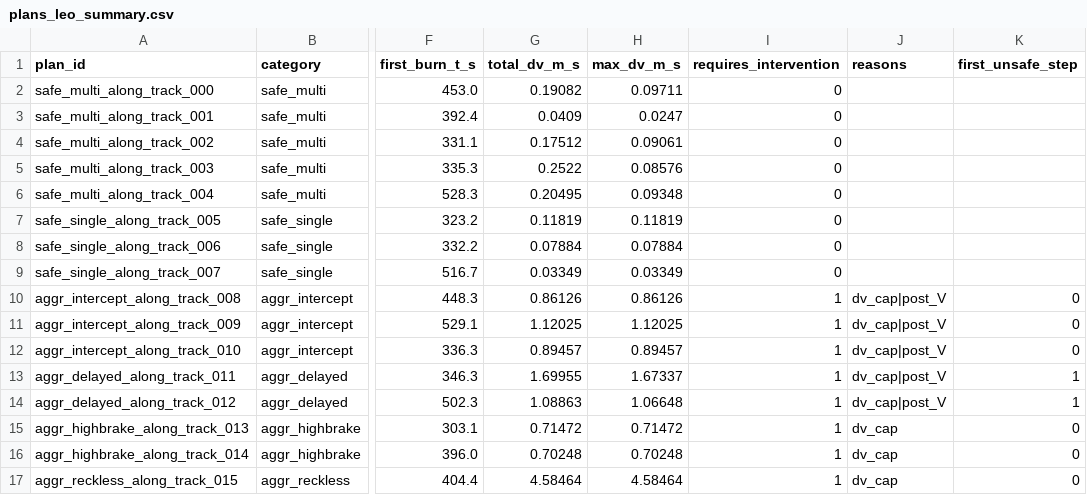
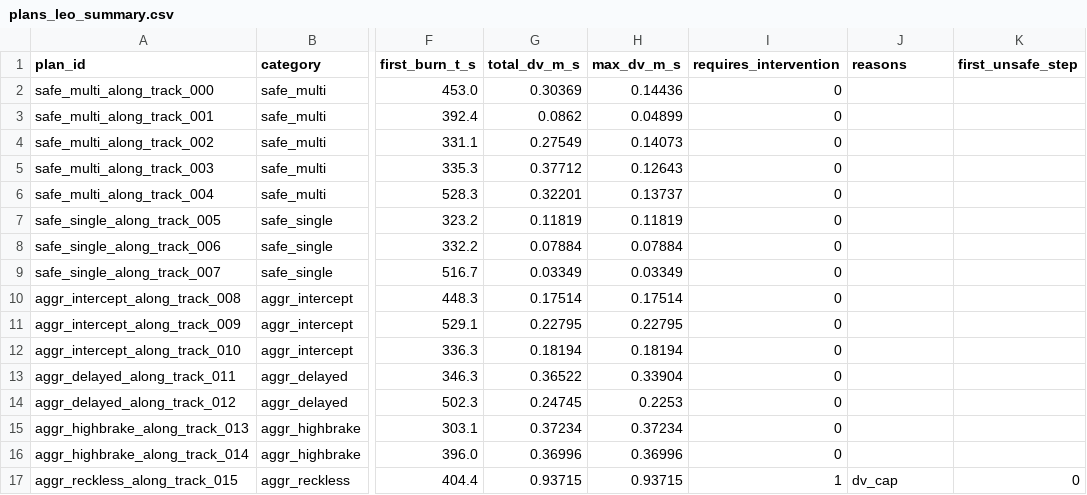
Before and after one commit to priddlet/aa276_proj, a CSV file: llm/plans_leo_summary.csv, drawn as a sheet; only a part is shown, gaps mark what is left out; the diff covers the shown part only; the diff names each change by its address in the sheet, - before the commit and + after, or states it on an @@ line.

```diff
--- a/llm/plans_leo_summary.csv
+++ b/llm/plans_leo_summary.csv
-G2 (total_dv_m_s): 0.19082
+G2 (total_dv_m_s): 0.30369
-H2 (max_dv_m_s): 0.09711
+H2 (max_dv_m_s): 0.14436
-G3 (total_dv_m_s): 0.0409
+G3 (total_dv_m_s): 0.0862
-H3 (max_dv_m_s): 0.0247
+H3 (max_dv_m_s): 0.04899
-G4 (total_dv_m_s): 0.17512
+G4 (total_dv_m_s): 0.27549
-H4 (max_dv_m_s): 0.09061
+H4 (max_dv_m_s): 0.14073
-G5 (total_dv_m_s): 0.2522
+G5 (total_dv_m_s): 0.37712
-H5 (max_dv_m_s): 0.08576
+H5 (max_dv_m_s): 0.12643
-G6 (total_dv_m_s): 0.20495
+G6 (total_dv_m_s): 0.32201
-H6 (max_dv_m_s): 0.09348
+H6 (max_dv_m_s): 0.13737
-G10 (total_dv_m_s): 0.86126
+G10 (total_dv_m_s): 0.17514
-H10 (max_dv_m_s): 0.86126
+H10 (max_dv_m_s): 0.17514
-I10:I16 (requires_intervention): 1
+I10:I16 (requires_intervention): 0
-J10:J14 (reasons): dv_cap|post_V
+J10:J14 (reasons): (empty)
-K10:K12 (first_unsafe_step): 0
+K10:K12 (first_unsafe_step): (empty)
-G11 (total_dv_m_s): 1.12025
+G11 (total_dv_m_s): 0.22795
-H11 (max_dv_m_s): 1.12025
+H11 (max_dv_m_s): 0.22795
-G12 (total_dv_m_s): 0.89457
+G12 (total_dv_m_s): 0.18194
-H12 (max_dv_m_s): 0.89457
+H12 (max_dv_m_s): 0.18194
-G13 (total_dv_m_s): 1.69955
+G13 (total_dv_m_s): 0.36522
-H13 (max_dv_m_s): 1.67337
+H13 (max_dv_m_s): 0.33904
-K13:K14 (first_unsafe_step): 1
+K13:K14 (first_unsafe_step): (empty)
-G14 (total_dv_m_s): 1.08863
+G14 (total_dv_m_s): 0.24745
-H14 (max_dv_m_s): 1.06648
+H14 (max_dv_m_s): 0.2253
-G15 (total_dv_m_s): 0.71472
+G15 (total_dv_m_s): 0.37234
-H15 (max_dv_m_s): 0.71472
+H15 (max_dv_m_s): 0.37234
-J15:J16 (reasons): dv_cap
+J15:J16 (reasons): (empty)
-K15:K16 (first_unsafe_step): 0
+K15:K16 (first_unsafe_step): (empty)
-G16 (total_dv_m_s): 0.70248
+G16 (total_dv_m_s): 0.36996
-H16 (max_dv_m_s): 0.70248
+H16 (max_dv_m_s): 0.36996
-G17 (total_dv_m_s): 4.58464
+G17 (total_dv_m_s): 0.93715
-H17 (max_dv_m_s): 4.58464
+H17 (max_dv_m_s): 0.93715
```
Also changed, not shown: 129 edited cells elsewhere in this file, llm/llm_plans_brt_demo/plans_summary.csv, 51 other files.
